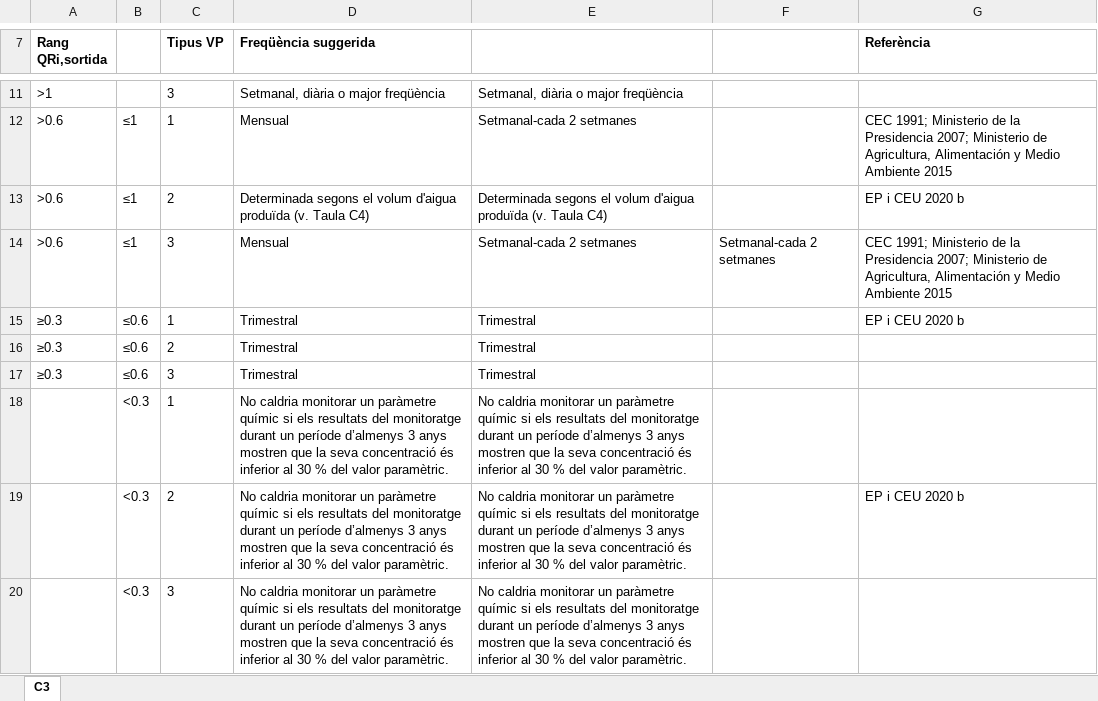
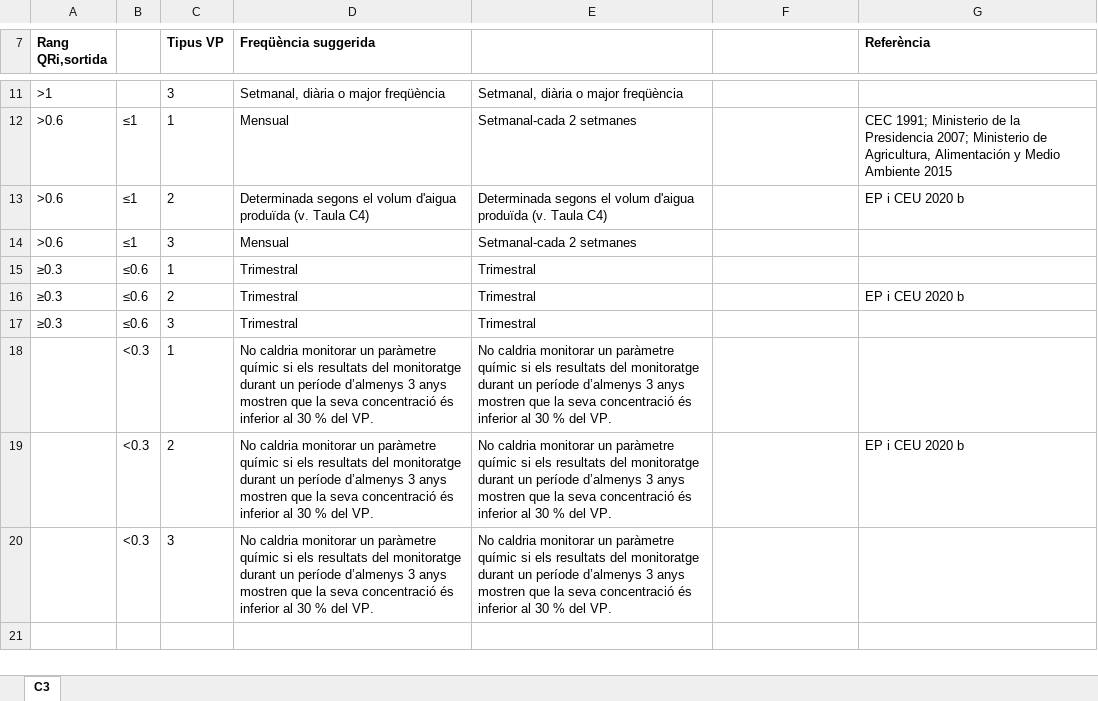
Before and after one commit to icra/suggereix, an Excel workbook: public/20220323_SUGGEREIX_Taula_C3.xlsx, sheet C3, drawn as a sheet; only a part is shown, gaps mark what is left out; values as stored, in another font and other column widths than the file's, no borders; charts and pictures not drawn; the diff names each change by its address in the sheet, - before the commit and + after, or states it on an @@ line.

```diff
--- a/public/20220323_SUGGEREIX_Taula_C3.xlsx (sheet C3)
+++ b/public/20220323_SUGGEREIX_Taula_C3.xlsx (sheet C3)
-F14: Setmanal-cada 2 setmanes
+F14: (empty)
-G14 (Referència): CEC 1991; Ministerio de la Presidencia 2007; Ministerio de Agricultura, Alimentación y Medio Ambiente 2015
+G14 (Referència): (empty)
-G15 (Referència): EP i CEU 2020 b
+G15 (Referència): (empty)
-G16 (Referència): (empty)
+G16 (Referència): EP i CEU 2020 b
-D18:D20 (Freqüència suggerida): …% del valor paramètric.
+D18:D20 (Freqüència suggerida): …% del VP.
-E18:E20: …% del valor paramètric.
+E18:E20: …% del VP.
```
Also changed, not shown: public/20220120_SUGGEREIX_Taula_C5.xlsx, public/20220421_SUGGEREIX_Taula_A4.xlsx, 11 other files.
